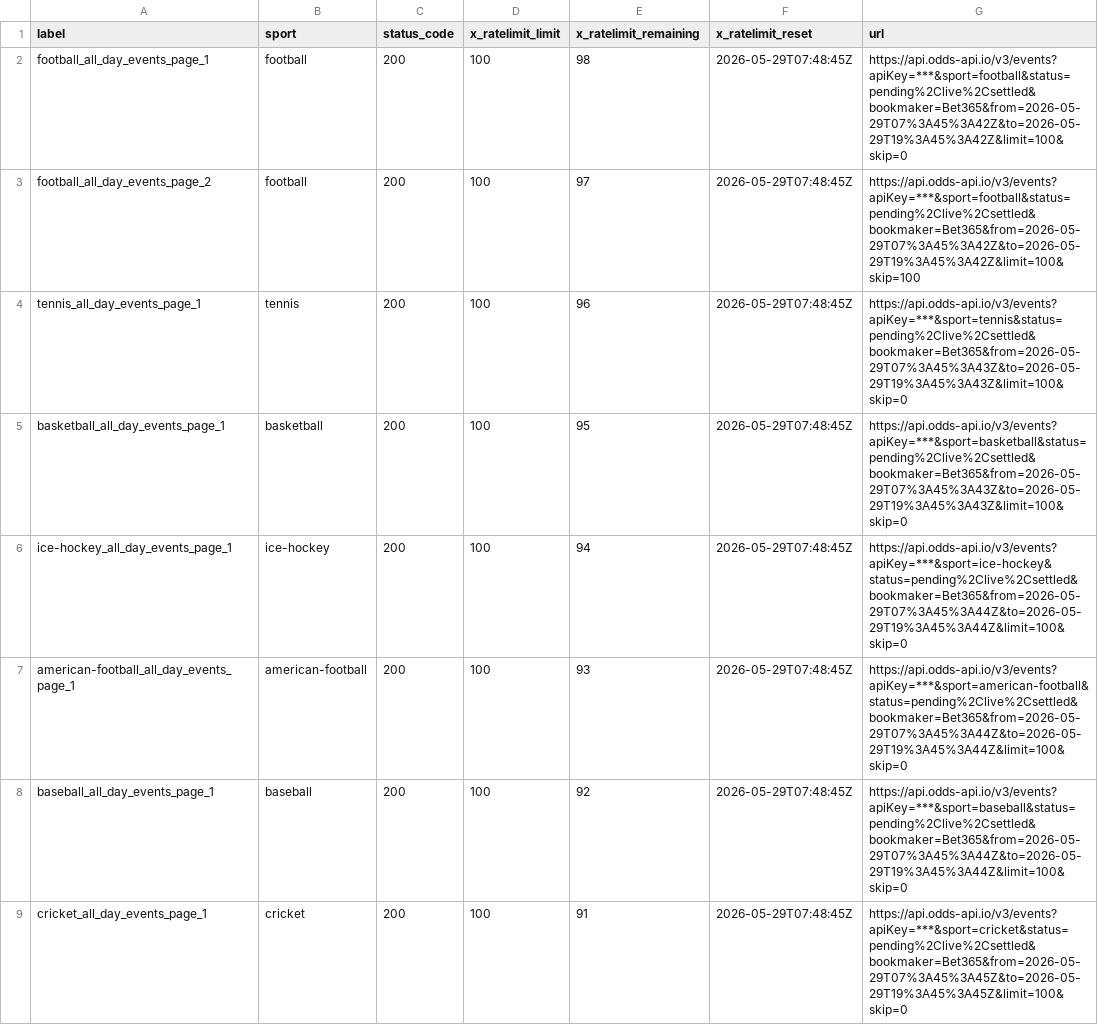
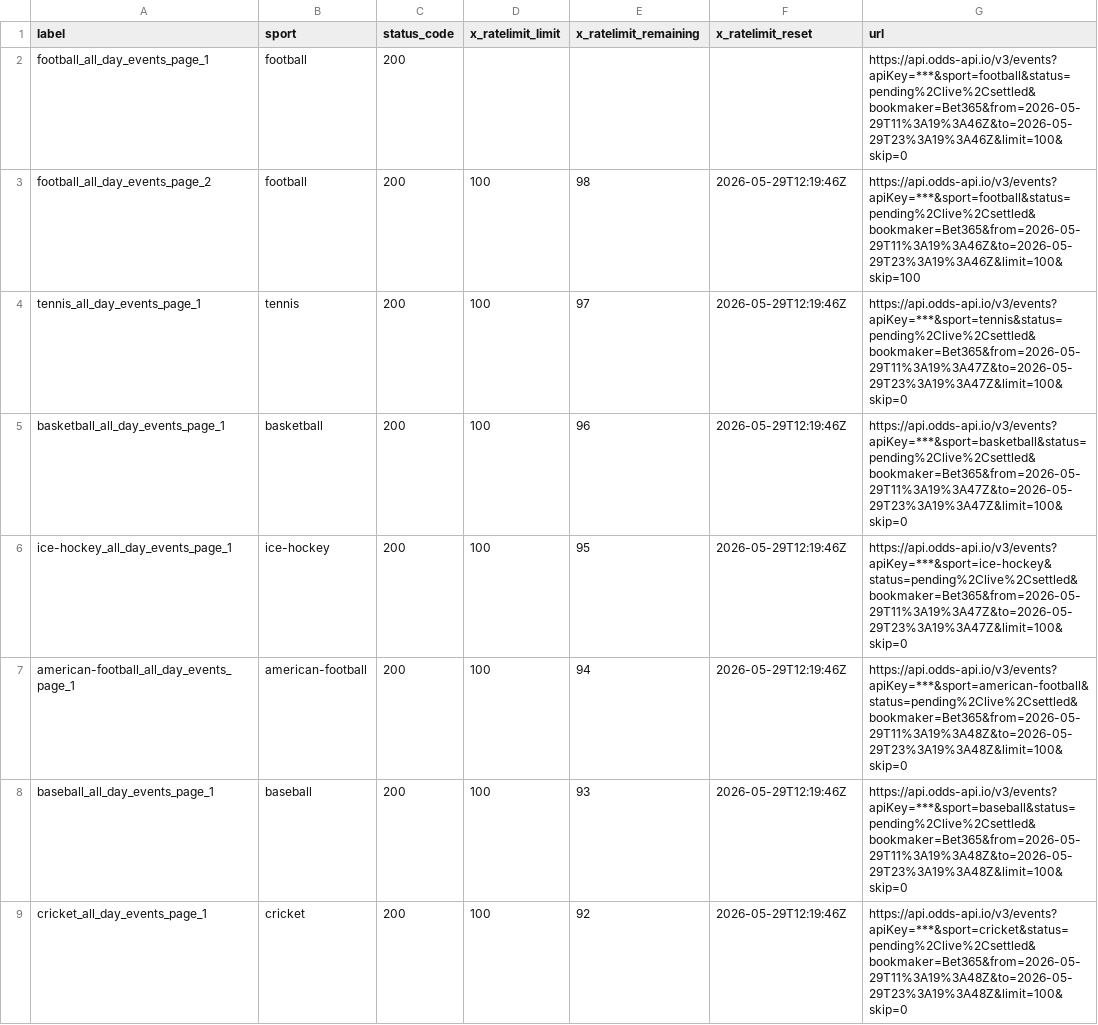
Before and after one commit to Bendecks/Odds-2, a CSV file: output/bet365/latest/bet365_today_multisport_all_day_rate_limit_headers.csv, drawn as a sheet; only a part is shown; the diff covers the shown part only.

```diff
--- a/output/bet365/latest/bet365_today_multisport_all_day_rate_limit_headers.csv
+++ b/output/bet365/latest/bet365_today_multisport_all_day_rate_limit_headers.csv
@@ -1,9 +1,9 @@
 label,sport,status_code,x_ratelimit_limit,x_ratelimit_remaining,x_ratelimit_reset,url
-football_all_day_events_page_1,football,200,100,98,2026-05-29T07:48:45Z,https://api.odds-api.io/v3/events?apiKey=***&sport=football&status=pending%2Clive%2Csettled&bookmaker=Bet365&from=2026-05-29T07%3A45%3A42Z&to=2026-05-29T19%3A45%3A42Z&limit=100&skip=0
-football_all_day_events_page_2,football,200,100,97,2026-05-29T07:48:45Z,https://api.odds-api.io/v3/events?apiKey=***&sport=football&status=pending%2Clive%2Csettled&bookmaker=Bet365&from=2026-05-29T07%3A45%3A42Z&to=2026-05-29T19%3A45%3A42Z&limit=100&skip=100
-tennis_all_day_events_page_1,tennis,200,100,96,2026-05-29T07:48:45Z,https://api.odds-api.io/v3/events?apiKey=***&sport=tennis&status=pending%2Clive%2Csettled&bookmaker=Bet365&from=2026-05-29T07%3A45%3A43Z&to=2026-05-29T19%3A45%3A43Z&limit=100&skip=0
-basketball_all_day_events_page_1,basketball,200,100,95,2026-05-29T07:48:45Z,https://api.odds-api.io/v3/events?apiKey=***&sport=basketball&status=pending%2Clive%2Csettled&bookmaker=Bet365&from=2026-05-29T07%3A45%3A43Z&to=2026-05-29T19%3A45%3A43Z&limit=100&skip=0
-ice-hockey_all_day_events_page_1,ice-hockey,200,100,94,2026-05-29T07:48:45Z,https://api.odds-api.io/v3/events?apiKey=***&sport=ice-hockey&status=pending%2Clive%2Csettled&bookmaker=Bet365&from=2026-05-29T07%3A45%3A44Z&to=2026-05-29T19%3A45%3A44Z&limit=100&skip=0
-american-football_all_day_events_page_1,american-football,200,100,93,2026-05-29T07:48:45Z,https://api.odds-api.io/v3/events?apiKey=***&sport=american-football&status=pending%2Clive%2Csettled&bookmaker=Bet365&from=2026-05-29T07%3A45%3A44Z&to=2026-05-29T19%3A45%3A44Z&limit=100&skip=0
-baseball_all_day_events_page_1,baseball,200,100,92,2026-05-29T07:48:45Z,https://api.odds-api.io/v3/events?apiKey=***&sport=baseball&status=pending%2Clive%2Csettled&bookmaker=Bet365&from=2026-05-29T07%3A45%3A44Z&to=2026-05-29T19%3A45%3A44Z&limit=100&skip=0
-cricket_all_day_events_page_1,cricket,200,100,91,2026-05-29T07:48:45Z,https://api.odds-api.io/v3/events?apiKey=***&sport=cricket&status=pending%2Clive%2Csettled&bookmaker=Bet365&from=2026-05-29T07%3A45%3A45Z&to=2026-05-29T19%3A45%3A45Z&limit=100&skip=0
+football_all_day_events_page_1,football,200,,,,https://api.odds-api.io/v3/events?apiKey=***&sport=football&status=pending%2Clive%2Csettled&bookmaker=Bet365&from=2026-05-29T11%3A19%3A46Z&to=2026-05-29T23%3A19%3A46Z&limit=100&skip=0
+football_all_day_events_page_2,football,200,100,98,2026-05-29T12:19:46Z,https://api.odds-api.io/v3/events?apiKey=***&sport=football&status=pending%2Clive%2Csettled&bookmaker=Bet365&from=2026-05-29T11%3A19%3A46Z&to=2026-05-29T23%3A19%3A46Z&limit=100&skip=100
+tennis_all_day_events_page_1,tennis,200,100,97,2026-05-29T12:19:46Z,https://api.odds-api.io/v3/events?apiKey=***&sport=tennis&status=pending%2Clive%2Csettled&bookmaker=Bet365&from=2026-05-29T11%3A19%3A47Z&to=2026-05-29T23%3A19%3A47Z&limit=100&skip=0
+basketball_all_day_events_page_1,basketball,200,100,96,2026-05-29T12:19:46Z,https://api.odds-api.io/v3/events?apiKey=***&sport=basketball&status=pending%2Clive%2Csettled&bookmaker=Bet365&from=2026-05-29T11%3A19%3A47Z&to=2026-05-29T23%3A19%3A47Z&limit=100&skip=0
+ice-hockey_all_day_events_page_1,ice-hockey,200,100,95,2026-05-29T12:19:46Z,https://api.odds-api.io/v3/events?apiKey=***&sport=ice-hockey&status=pending%2Clive%2Csettled&bookmaker=Bet365&from=2026-05-29T11%3A19%3A47Z&to=2026-05-29T23%3A19%3A47Z&limit=100&skip=0
+american-football_all_day_events_page_1,american-football,200,100,94,2026-05-29T12:19:46Z,https://api.odds-api.io/v3/events?apiKey=***&sport=american-football&status=pending%2Clive%2Csettled&bookmaker=Bet365&from=2026-05-29T11%3A19%3A48Z&to=2026-05-29T23%3A19%3A48Z&limit=100&skip=0
+baseball_all_day_events_page_1,baseball,200,100,93,2026-05-29T12:19:46Z,https://api.odds-api.io/v3/events?apiKey=***&sport=baseball&status=pending%2Clive%2Csettled&bookmaker=Bet365&from=2026-05-29T11%3A19%3A48Z&to=2026-05-29T23%3A19%3A48Z&limit=100&skip=0
+cricket_all_day_events_page_1,cricket,200,100,92,2026-05-29T12:19:46Z,https://api.odds-api.io/v3/events?apiKey=***&sport=cricket&status=pending%2Clive%2Csettled&bookmaker=Bet365&from=2026-05-29T11%3A19%3A48Z&to=2026-05-29T23%3A19%3A48Z&limit=100&skip=0
```
Also changed, not shown: 4 added rows, 9 removed rows and 50 edited cells elsewhere in this file, output/bet365/latest/bet365_today_multisport_all_day_events.csv, output/bet365/latest/bet365_today_multisport_all_day_excluded.csv, 32 other files.
